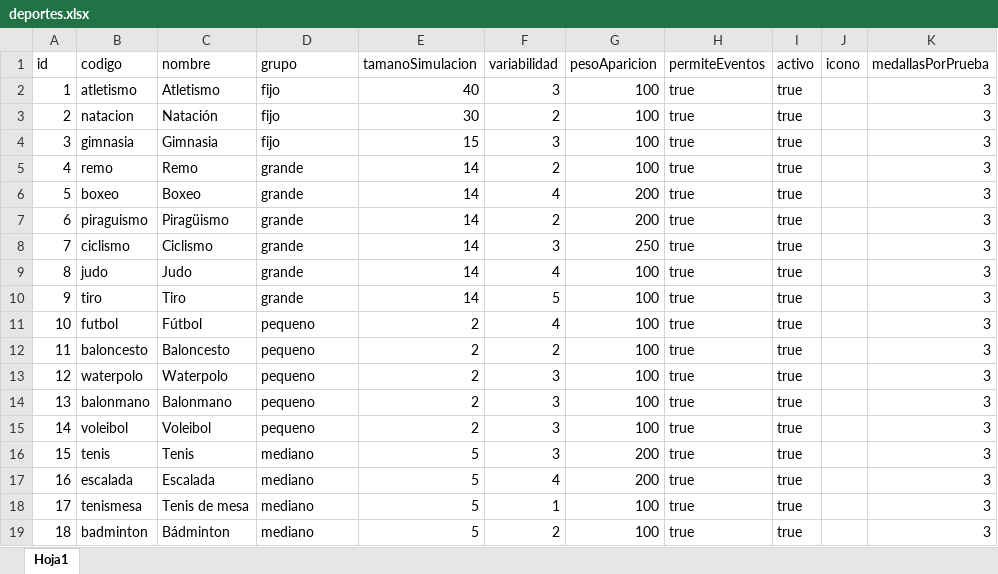
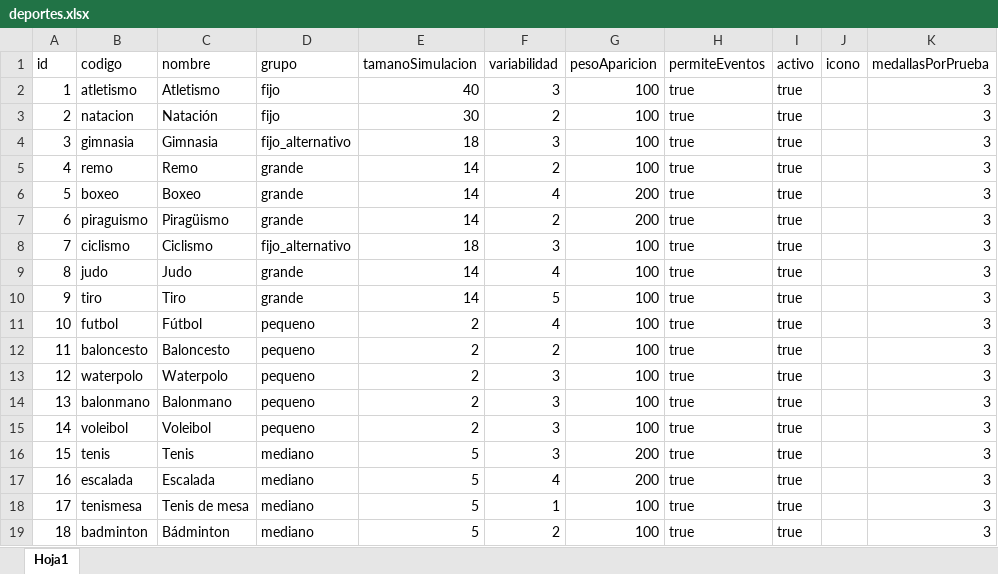
Before and after one commit to SportsOnData/Road-to-Gold, an Excel workbook: datos/deportes.xlsx, sheet Hoja1, drawn as a sheet; only a part is shown; values as stored, in another font and other column widths than the file's, no borders; the diff names each change by its address in the sheet, - before the commit and + after, or states it on an @@ line.

```diff
--- a/datos/deportes.xlsx (sheet Hoja1)
+++ b/datos/deportes.xlsx (sheet Hoja1)
-D4 (grupo): fijo
+D4 (grupo): fijo_alternativo
-E4 (tamanoSimulacion): 15
+E4 (tamanoSimulacion): 18
-D8 (grupo): grande
+D8 (grupo): fijo_alternativo
-E8 (tamanoSimulacion): 14
+E8 (tamanoSimulacion): 18
-G8 (pesoAparicion): 250
+G8 (pesoAparicion): 100
```
Also changed, not shown: datos/paises.xlsx, 6 other files.
